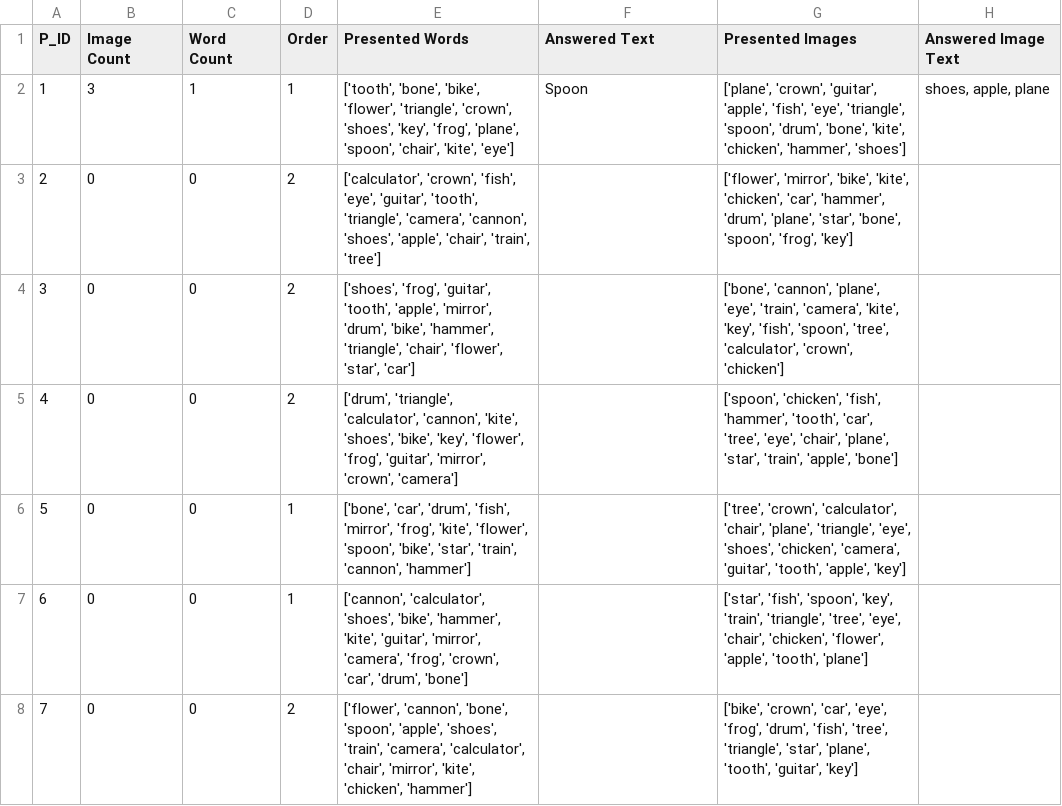
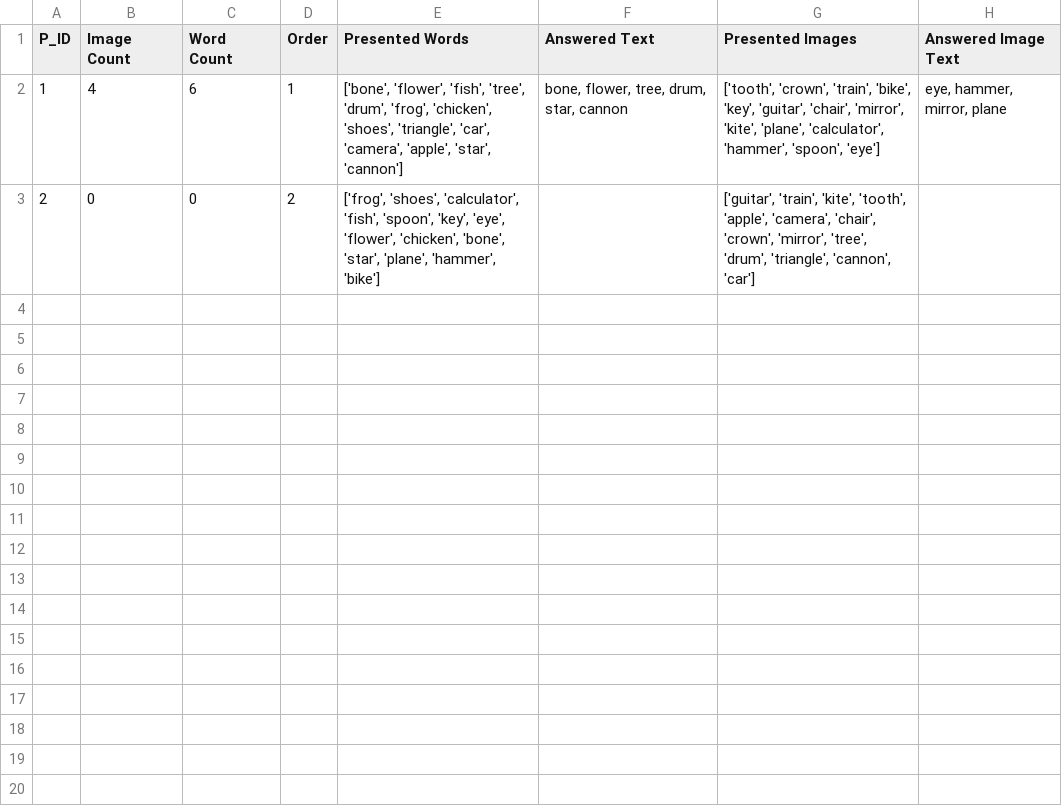
Before and after one commit to Jazhyc/BSS-Experiment, a CSV file: Data/Experiment_Data.csv, drawn as a sheet.

Commit message:
Updated Dataset

```diff
--- a/Data/Experiment_Data.csv
+++ b/Data/Experiment_Data.csv
@@ -1,8 +1,3 @@
 P_ID,Image Count,Word Count,Order,Presented Words,Answered Text,Presented Images,Answered Image Text
-1,3,1,1,"['tooth', 'bone', 'bike', 'flower', 'triangle', 'crown', 'shoes', 'key', 'frog', 'plane', 'spoon', 'chair', 'kite', 'eye']",Spoon,"['plane', 'crown', 'guitar', 'apple', 'fish', 'eye', 'triangle', 'spoon', 'drum', 'bone', 'kite', 'chicken', 'hammer', 'shoes']","shoes, apple, plane"
-2,0,0,2,"['calculator', 'crown', 'fish', 'eye', 'guitar', 'tooth', 'triangle', 'camera', 'cannon', 'shoes', 'apple', 'chair', 'train', 'tree']",,"['flower', 'mirror', 'bike', 'kite', 'chicken', 'car', 'hammer', 'drum', 'plane', 'star', 'bone', 'spoon', 'frog', 'key']",
-3,0,0,2,"['shoes', 'frog', 'guitar', 'tooth', 'apple', 'mirror', 'drum', 'bike', 'hammer', 'triangle', 'chair', 'flower', 'star', 'car']",,"['bone', 'cannon', 'plane', 'eye', 'train', 'camera', 'kite', 'key', 'fish', 'spoon', 'tree', 'calculator', 'crown', 'chicken']",
-4,0,0,2,"['drum', 'triangle', 'calculator', 'cannon', 'kite', 'shoes', 'bike', 'key', 'flower', 'frog', 'guitar', 'mirror', 'crown', 'camera']",,"['spoon', 'chicken', 'fish', 'hammer', 'tooth', 'car', 'tree', 'eye', 'chair', 'plane', 'star', 'train', 'apple', 'bone']",
-5,0,0,1,"['bone', 'car', 'drum', 'fish', 'mirror', 'frog', 'kite', 'flower', 'spoon', 'bike', 'star', 'train', 'cannon', 'hammer']",,"['tree', 'crown', 'calculator', 'chair', 'plane', 'triangle', 'eye', 'shoes', 'chicken', 'camera', 'guitar', 'tooth', 'apple', 'key']",
-6,0,0,1,"['cannon', 'calculator', 'shoes', 'bike', 'hammer', 'kite', 'guitar', 'mirror', 'camera', 'frog', 'crown', 'car', 'drum', 'bone']",,"['star', 'fish', 'spoon', 'key', 'train', 'triangle', 'tree', 'eye', 'chair', 'chicken', 'flower', 'apple', 'tooth', 'plane']",
-7,0,0,2,"['flower', 'cannon', 'bone', 'spoon', 'apple', 'shoes', 'train', 'camera', 'calculator', 'chair', 'mirror', 'kite', 'chicken', 'hammer']",,"['bike', 'crown', 'car', 'eye', 'frog', 'drum', 'fish', 'tree', 'triangle', 'star', 'plane', 'tooth', 'guitar', 'key']",
+1,4,6,1,"['bone', 'flower', 'fish', 'tree', 'drum', 'frog', 'chicken', 'shoes', 'triangle', 'car', 'camera', 'apple', 'star', 'cannon']","bone, flower, tree, drum, star, cannon","['tooth', 'crown', 'train', 'bike', 'key', 'guitar', 'chair', 'mirror', 'kite', 'plane', 'calculator', 'hammer', 'spoon', 'eye']","eye, hammer, mirror, plane"
+2,0,0,2,"['frog', 'shoes', 'calculator', 'fish', 'spoon', 'key', 'eye', 'flower', 'chicken', 'bone', 'star', 'plane', 'hammer', 'bike']",,"['guitar', 'train', 'kite', 'tooth', 'apple', 'camera', 'chair', 'crown', 'mirror', 'tree', 'drum', 'triangle', 'cannon', 'car']",
```
Also changed, not shown: 3 other files.
